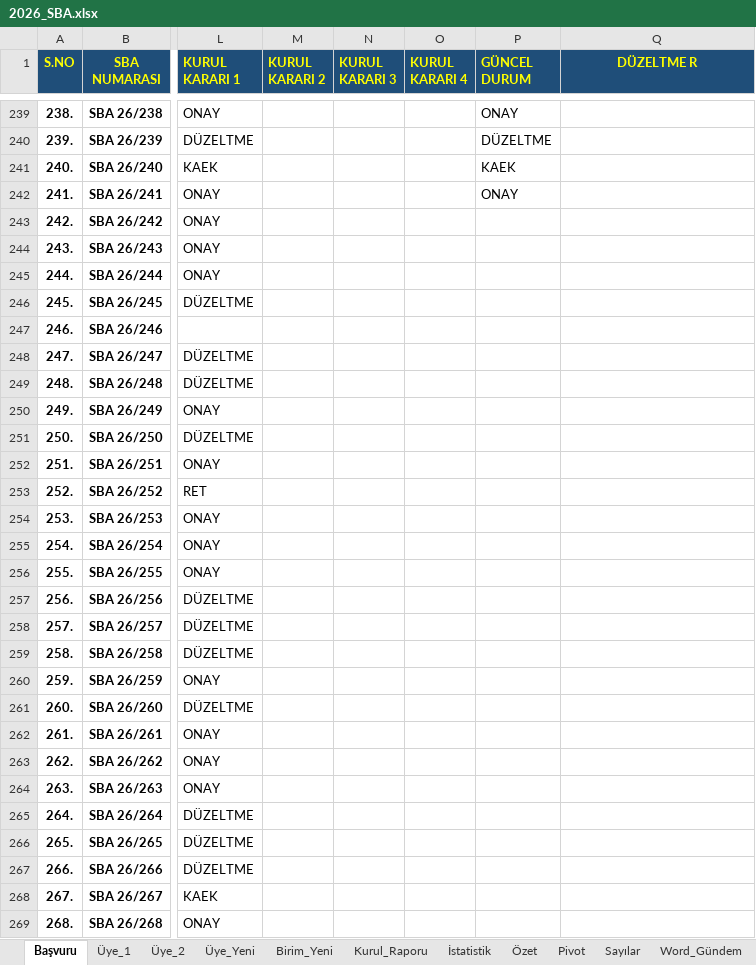
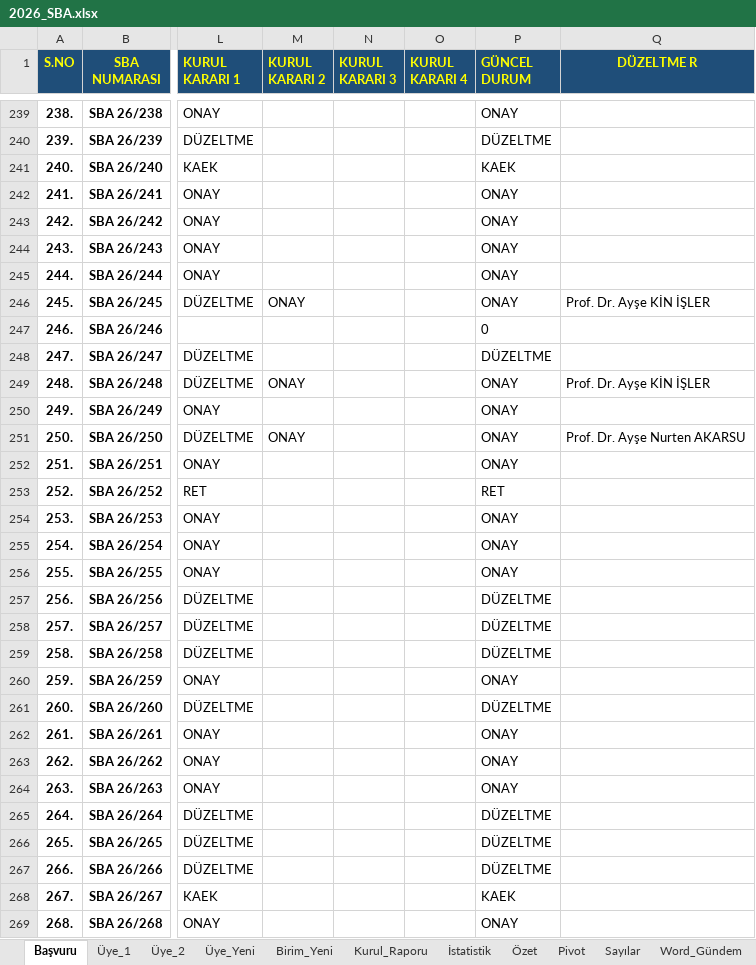
Before and after one commit to MahsuniTurkatar/sba-analiz, an Excel workbook: 2026_SBA.xlsx, sheet Başvuru, drawn as a sheet; only a part is shown, gaps mark what is left out; values as stored, in another font and other column widths than the file's, no borders; conditional formats not drawn; the diff covers the shown part only; the diff names each change by its address in the sheet, - before the commit and + after, or states it on an @@ line.

```diff
--- a/2026_SBA.xlsx (sheet Başvuru)
+++ b/2026_SBA.xlsx (sheet Başvuru)
-P243:P246 (GÜNCEL DURUM): (empty)
+P243:P246 (GÜNCEL DURUM): ONAY
-M246 (KURUL KARARI 2): (empty)
+M246 (KURUL KARARI 2): ONAY
-Q246 (DÜZELTME R): (empty)
+Q246 (DÜZELTME R): Prof. Dr. Ayşe KİN İŞLER
-P247 (GÜNCEL DURUM): (empty)
+P247 (GÜNCEL DURUM): 0
-P248 (GÜNCEL DURUM): (empty)
+P248 (GÜNCEL DURUM): DÜZELTME
-M249 (KURUL KARARI 2): (empty)
+M249 (KURUL KARARI 2): ONAY
-P249:P252 (GÜNCEL DURUM): (empty)
+P249:P252 (GÜNCEL DURUM): ONAY
-Q249 (DÜZELTME R): (empty)
+Q249 (DÜZELTME R): Prof. Dr. Ayşe KİN İŞLER
-M251 (KURUL KARARI 2): (empty)
+M251 (KURUL KARARI 2): ONAY
-Q251 (DÜZELTME R): (empty)
+Q251 (DÜZELTME R): Prof. Dr. Ayşe Nurten AKARSU
-P253 (GÜNCEL DURUM): (empty)
+P253 (GÜNCEL DURUM): RET
-P254:P256 (GÜNCEL DURUM): (empty)
+P254:P256 (GÜNCEL DURUM): ONAY
-P257:P259 (GÜNCEL DURUM): (empty)
+P257:P259 (GÜNCEL DURUM): DÜZELTME
-P260 (GÜNCEL DURUM): (empty)
+P260 (GÜNCEL DURUM): ONAY
-P261 (GÜNCEL DURUM): (empty)
+P261 (GÜNCEL DURUM): DÜZELTME
-P262:P264 (GÜNCEL DURUM): (empty)
+P262:P264 (GÜNCEL DURUM): ONAY
-P265:P267 (GÜNCEL DURUM): (empty)
+P265:P267 (GÜNCEL DURUM): DÜZELTME
-P268 (GÜNCEL DURUM): (empty)
+P268 (GÜNCEL DURUM): KAEK
-P269 (GÜNCEL DURUM): (empty)
+P269 (GÜNCEL DURUM): ONAY
```
Also changed, not shown: 2 added rows, 2 removed rows and 222 edited cells elsewhere in this sheet, sheet Pivot, sheet Üye_2, sheet İstatistik, sheet Sayılar, sheet Kurul_Raporu, sheet Özet, 1 more sheet, charts or pictures.
